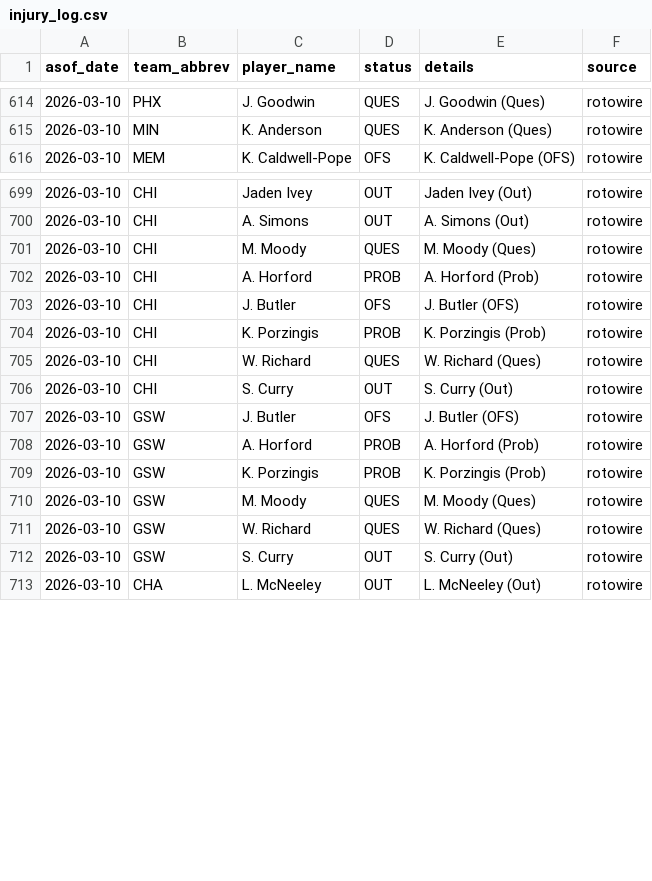
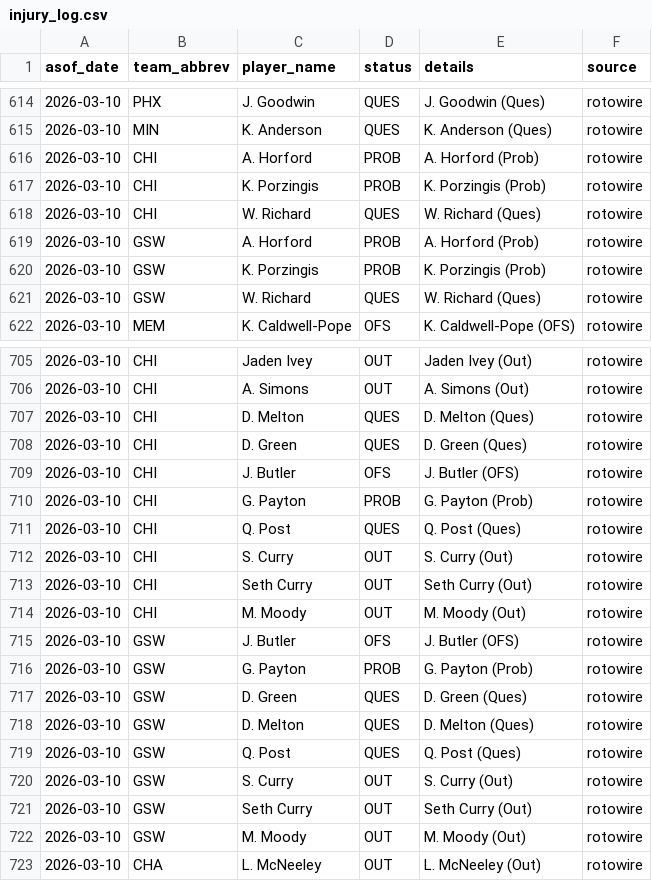
Before and after one commit to oliver-monday/NBAgent, a CSV file: logs/injury_log.csv, drawn as a sheet; only a part is shown, gaps mark what is left out.

```diff
--- a/logs/injury_log.csv
+++ b/logs/injury_log.csv
@@ -615,2 +615,8 @@ asof_date,team_abbrev,player_name,status,details,source
 2026-03-10,MIN,K. Anderson,QUES,K. Anderson (Ques),rotowire
+2026-03-10,CHI,A. Horford,PROB,A. Horford (Prob),rotowire
+2026-03-10,CHI,K. Porzingis,PROB,K. Porzingis (Prob),rotowire
+2026-03-10,CHI,W. Richard,QUES,W. Richard (Ques),rotowire
+2026-03-10,GSW,A. Horford,PROB,A. Horford (Prob),rotowire
+2026-03-10,GSW,K. Porzingis,PROB,K. Porzingis (Prob),rotowire
+2026-03-10,GSW,W. Richard,QUES,W. Richard (Ques),rotowire
 2026-03-10,MEM,K. Caldwell-Pope,OFS,K. Caldwell-Pope (OFS),rotowire
@@ -700,14 +706,18 @@ asof_date,team_abbrev,player_name,status,details,source
 2026-03-10,CHI,A. Simons,OUT,A. Simons (Out),rotowire
-2026-03-10,CHI,M. Moody,QUES,M. Moody (Ques),rotowire
-2026-03-10,CHI,A. Horford,PROB,A. Horford (Prob),rotowire
+2026-03-10,CHI,D. Melton,QUES,D. Melton (Ques),rotowire
+2026-03-10,CHI,D. Green,QUES,D. Green (Ques),rotowire
 2026-03-10,CHI,J. Butler,OFS,J. Butler (OFS),rotowire
-2026-03-10,CHI,K. Porzingis,PROB,K. Porzingis (Prob),rotowire
-2026-03-10,CHI,W. Richard,QUES,W. Richard (Ques),rotowire
+2026-03-10,CHI,G. Payton,PROB,G. Payton (Prob),rotowire
+2026-03-10,CHI,Q. Post,QUES,Q. Post (Ques),rotowire
 2026-03-10,CHI,S. Curry,OUT,S. Curry (Out),rotowire
+2026-03-10,CHI,Seth Curry,OUT,Seth Curry (Out),rotowire
+2026-03-10,CHI,M. Moody,OUT,M. Moody (Out),rotowire
 2026-03-10,GSW,J. Butler,OFS,J. Butler (OFS),rotowire
-2026-03-10,GSW,A. Horford,PROB,A. Horford (Prob),rotowire
-2026-03-10,GSW,K. Porzingis,PROB,K. Porzingis (Prob),rotowire
-2026-03-10,GSW,M. Moody,QUES,M. Moody (Ques),rotowire
-2026-03-10,GSW,W. Richard,QUES,W. Richard (Ques),rotowire
+2026-03-10,GSW,G. Payton,PROB,G. Payton (Prob),rotowire
+2026-03-10,GSW,D. Green,QUES,D. Green (Ques),rotowire
+2026-03-10,GSW,D. Melton,QUES,D. Melton (Ques),rotowire
+2026-03-10,GSW,Q. Post,QUES,Q. Post (Ques),rotowire
 2026-03-10,GSW,S. Curry,OUT,S. Curry (Out),rotowire
+2026-03-10,GSW,Seth Curry,OUT,Seth Curry (Out),rotowire
+2026-03-10,GSW,M. Moody,OUT,M. Moody (Out),rotowire
 2026-03-10,CHA,L. McNeeley,OUT,L. McNeeley (Out),rotowire
```
Also changed, not shown: 1 other file.
